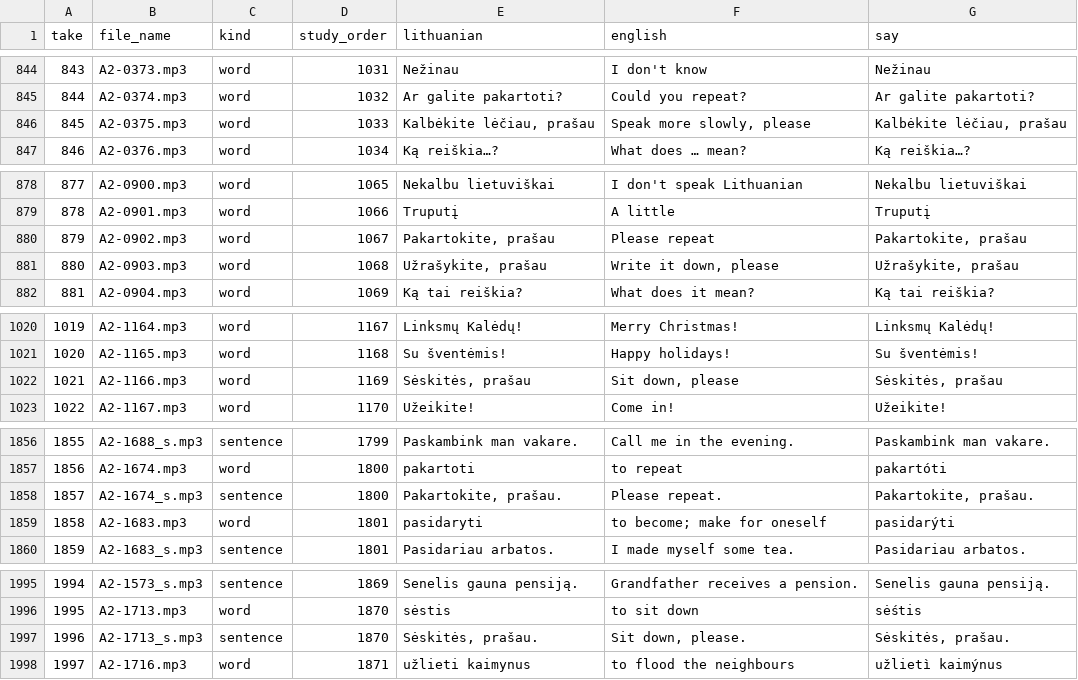
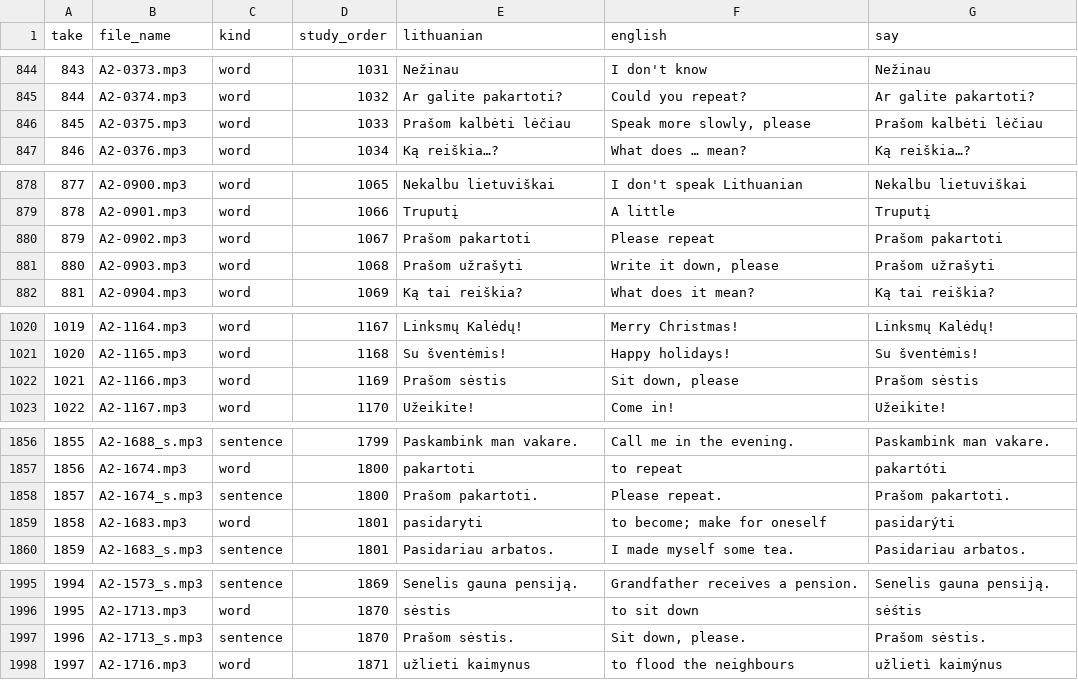
Before and after one commit to dainius-sileika/Lithuanian_Flashcards, a CSV file: a2_build/recording_list.csv, drawn as a sheet; only a part is shown, gaps mark what is left out.

```diff
--- a/a2_build/recording_list.csv
+++ b/a2_build/recording_list.csv
@@ -845,3 +845,3 @@ take,file_name,kind,study_order,lithuanian,english,say
 844,A2-0374.mp3,word,1032,Ar galite pakartoti?,Could you repeat?,Ar galite pakartoti?
-845,A2-0375.mp3,word,1033,"Kalbėkite lėčiau, prašau","Speak more slowly, please","Kalbėkite lėčiau, prašau"
+845,A2-0375.mp3,word,1033,Prašom kalbėti lėčiau,"Speak more slowly, please",Prašom kalbėti lėčiau
 846,A2-0376.mp3,word,1034,Ką reiškia…?,What does … mean?,Ką reiškia…?
@@ -879,4 +879,4 @@ take,file_name,kind,study_order,lithuanian,english,say
 878,A2-0901.mp3,word,1066,Truputį,A little,Truputį
-879,A2-0902.mp3,word,1067,"Pakartokite, prašau",Please repeat,"Pakartokite, prašau"
-880,A2-0903.mp3,word,1068,"Užrašykite, prašau","Write it down, please","Užrašykite, prašau"
+879,A2-0902.mp3,word,1067,Prašom pakartoti,Please repeat,Prašom pakartoti
+880,A2-0903.mp3,word,1068,Prašom užrašyti,"Write it down, please",Prašom užrašyti
 881,A2-0904.mp3,word,1069,Ką tai reiškia?,What does it mean?,Ką tai reiškia?
@@ -1021,3 +1021,3 @@ take,file_name,kind,study_order,lithuanian,english,say
 1020,A2-1165.mp3,word,1168,Su šventėmis!,Happy holidays!,Su šventėmis!
-1021,A2-1166.mp3,word,1169,"Sėskitės, prašau","Sit down, please","Sėskitės, prašau"
+1021,A2-1166.mp3,word,1169,Prašom sėstis,"Sit down, please",Prašom sėstis
 1022,A2-1167.mp3,word,1170,Užeikite!,Come in!,Užeikite!
@@ -1857,3 +1857,3 @@ take,file_name,kind,study_order,lithuanian,english,say
 1856,A2-1674.mp3,word,1800,pakartoti,to repeat,pakartóti
-1857,A2-1674_s.mp3,sentence,1800,"Pakartokite, prašau.",Please repeat.,"Pakartokite, prašau."
+1857,A2-1674_s.mp3,sentence,1800,"Prašom pakartoti.",Please repeat.,"Prašom pakartoti."
 1858,A2-1683.mp3,word,1801,pasidaryti,to become; make for oneself,pasidarýti
@@ -1996,3 +1996,3 @@ take,file_name,kind,study_order,lithuanian,english,say
 1995,A2-1713.mp3,word,1870,sėstis,to sit down,sė́stis
-1996,A2-1713_s.mp3,sentence,1870,"Sėskitės, prašau.","Sit down, please.","Sėskitės, prašau."
+1996,A2-1713_s.mp3,sentence,1870,"Prašom sėstis.","Sit down, please.","Prašom sėstis."
 1997,A2-1716.mp3,word,1871,užlieti kaimynus,to flood the neighbours,užlietì kaimýnus
```
Also changed, not shown: a2_build/a2_wordlist.csv, a2_build/context_notes.csv, 10 other files.
